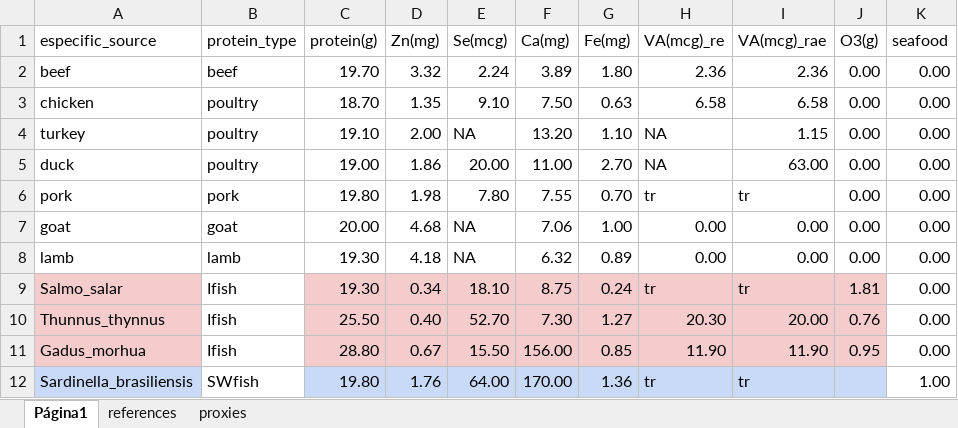
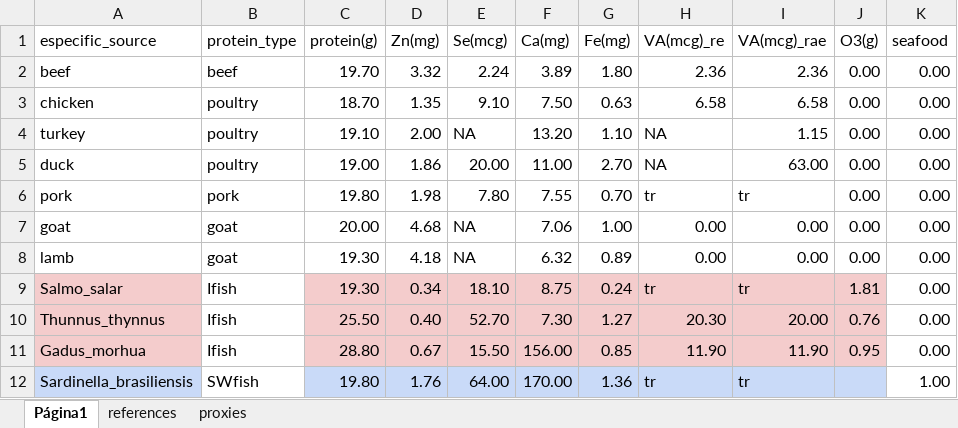
Before and after one commit to Sinbiose-Reefs/food_security, an Excel workbook: data_fisheries_nutrients/Nutrients_TBCA.xlsx, sheet Página1, drawn as a sheet; only a part is shown; values as stored, in another font and other column widths than the file's, no borders; the diff names each change by its address in the sheet, - before the commit and + after, or states it on an @@ line.

Commit message:
lamb = goat

```diff
--- a/data_fisheries_nutrients/Nutrients_TBCA.xlsx (sheet Página1)
+++ b/data_fisheries_nutrients/Nutrients_TBCA.xlsx (sheet Página1)
-B8 (protein_type): lamb
+B8 (protein_type): goat
```
